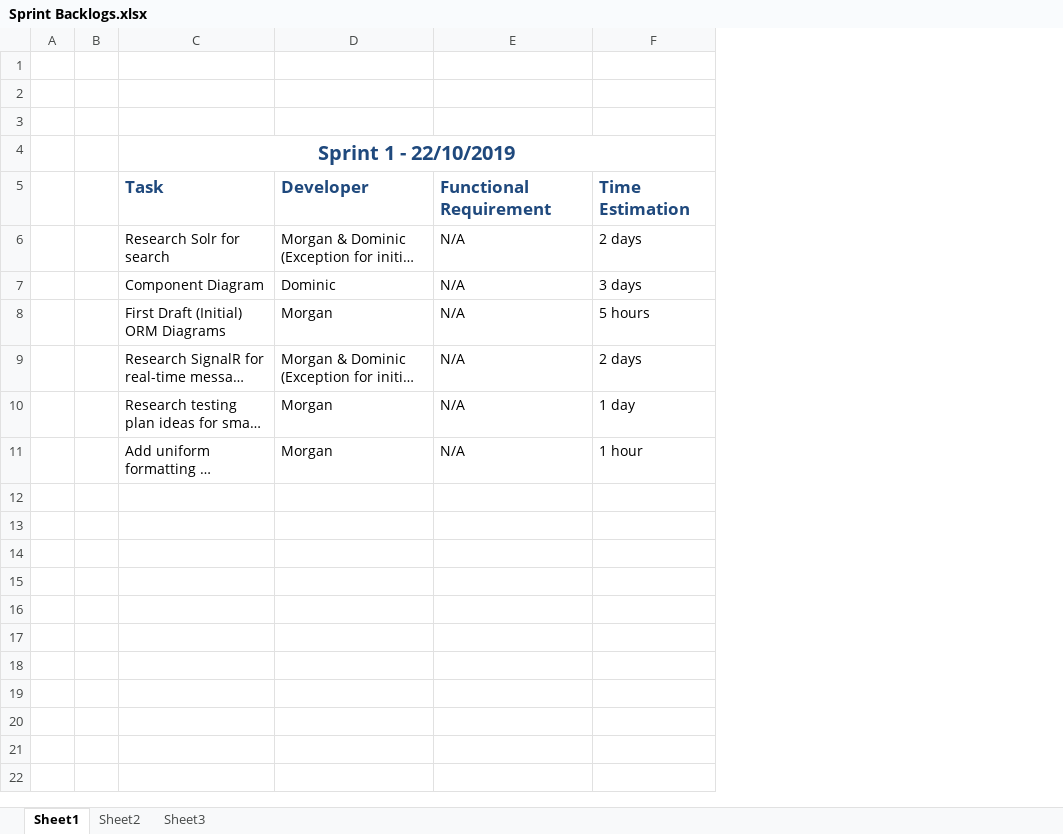
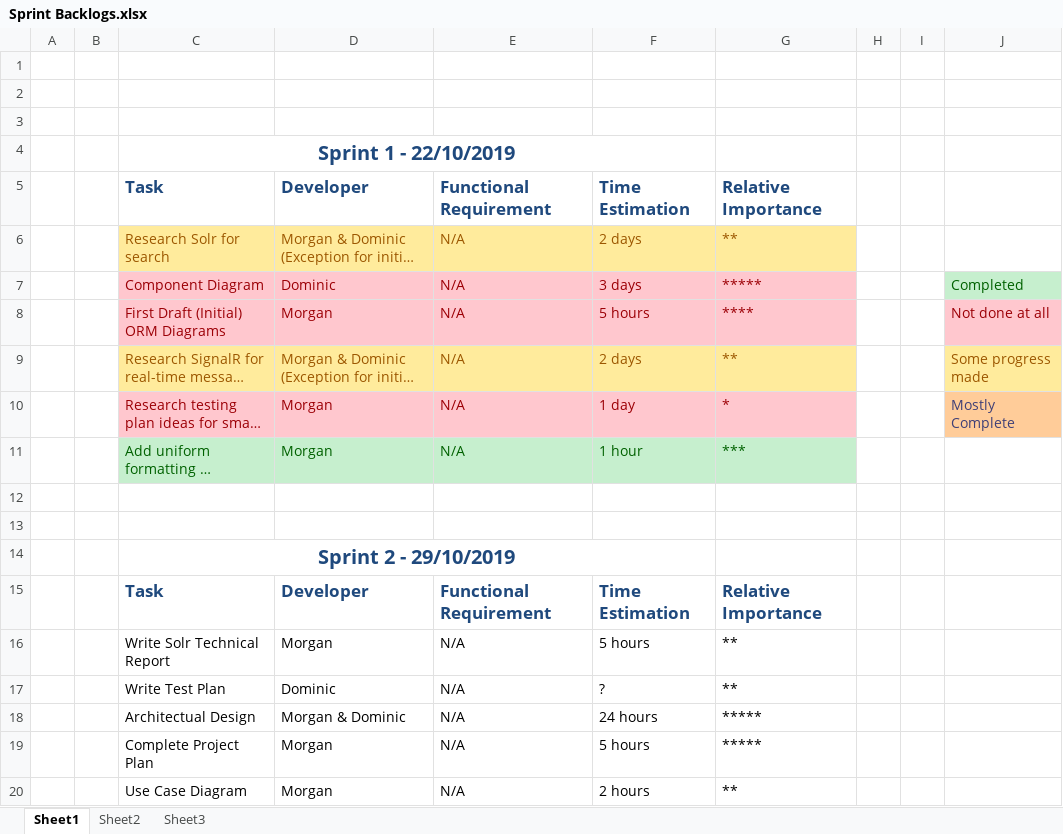
Before and after one commit to MorganMWJ/Siarad, an Excel workbook: Documentation/Sprint Backlogs.xlsx, sheet Sheet1, drawn as a sheet; long unchanged cells end in …; values as stored, in another font and other column widths than the file's, no borders; the diff names each change by its address in the sheet, - before the commit and + after, or states it on an @@ line.

```diff
--- a/Documentation/Sprint Backlogs.xlsx (sheet Sheet1)
+++ b/Documentation/Sprint Backlogs.xlsx (sheet Sheet1)
+column G, rows 5-11: Relative Importance | ** | ***** | **** | ** | * | ***
+column H, empty
+column I, empty
+column J, rows 7-10: Completed | Not done at all | Some progress made | Mostly Complete
@@ C6:F6 fill: none → #FFEB9C, text colour: black → #9C5700 @@
@@ C7:F8 fill: none → #FFC7CE, text colour: black → #9C0006 @@
@@ C9:F9 fill: none → #FFEB9C, text colour: black → #9C5700 @@
@@ C10:F10 fill: none → #FFC7CE, text colour: black → #9C0006 @@
@@ C11:F11 fill: none → #C6EFCE, text colour: black → #006100 @@
+row 12: (empty)
+row 13: (empty)
+row 14:  |  | Sprint 2 - 29/10/2019
+row 15:  |  | Task | Developer | Functional Requirement | Time Estimation | Relative Importance
+row 16:  |  | Write Solr Technical Report | Morgan | N/A | 5 hours | **
+row 17:  |  | Write Test Plan | Dominic | N/A | ? | **
+row 18:  |  | Architectual Design | Morgan & Dominic | N/A | 24 hours | *****
+row 19:  |  | Complete Project Plan | Morgan | N/A | 5 hours | *****
+row 20:  |  | Use Case Diagram | Morgan | N/A | 2 hours | **
```
Also changed, not shown: Documentation/Product Backlog.xlsx, 2 other files.
